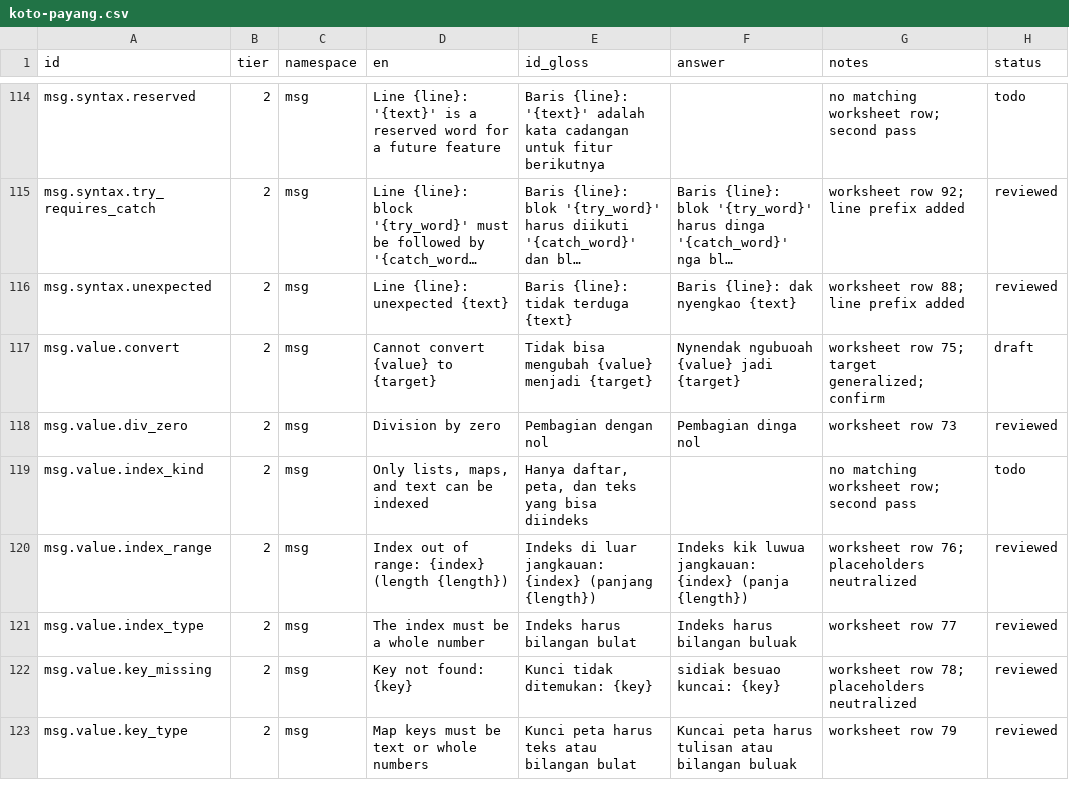
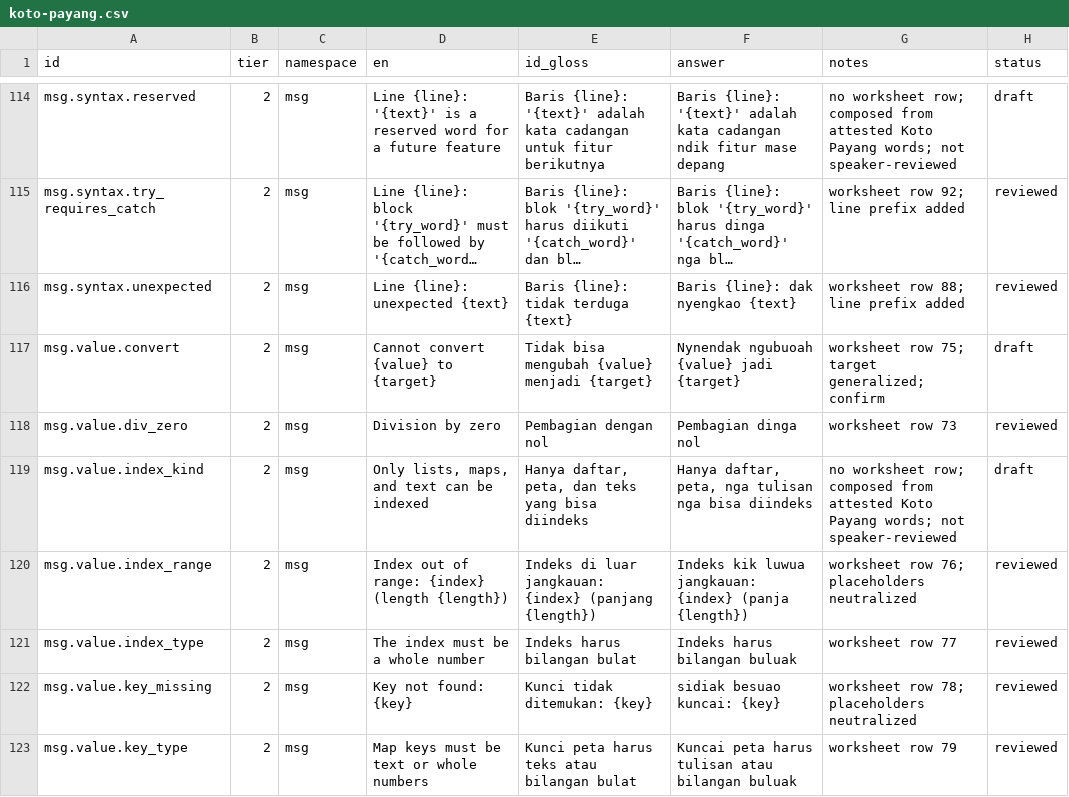
Before and after one commit to ffrizzyy/kerinci-lang, a CSV file: dialects/src/koto-payang.csv, drawn as a sheet; only a part is shown, gaps mark what is left out; long unchanged cells end in …; the diff covers the shown part only; the diff names each change by its address in the sheet, - before the commit and + after, or states it on an @@ line.

```diff
--- a/dialects/src/koto-payang.csv
+++ b/dialects/src/koto-payang.csv
-F114 (answer): (empty)
+F114 (answer): Baris {line}: '{text}' adalah kata cadangan ndik fitur mase depang
-G114 (notes): no matching worksheet row; second pass
+G114 (notes): no worksheet row; composed from attested Koto Payang words; not speaker-reviewed
-H114 (status): todo
+H114 (status): draft
-F119 (answer): (empty)
+F119 (answer): Hanya daftar, peta, nga tulisan nga bisa diindeks
-G119 (notes): no matching worksheet row; second pass
+G119 (notes): no worksheet row; composed from attested Koto Payang words; not speaker-reviewed
-H119 (status): todo
+H119 (status): draft
```
Also changed, not shown: 138 edited cells elsewhere in this file, dialects/src/rawang.csv, 2 other files.
